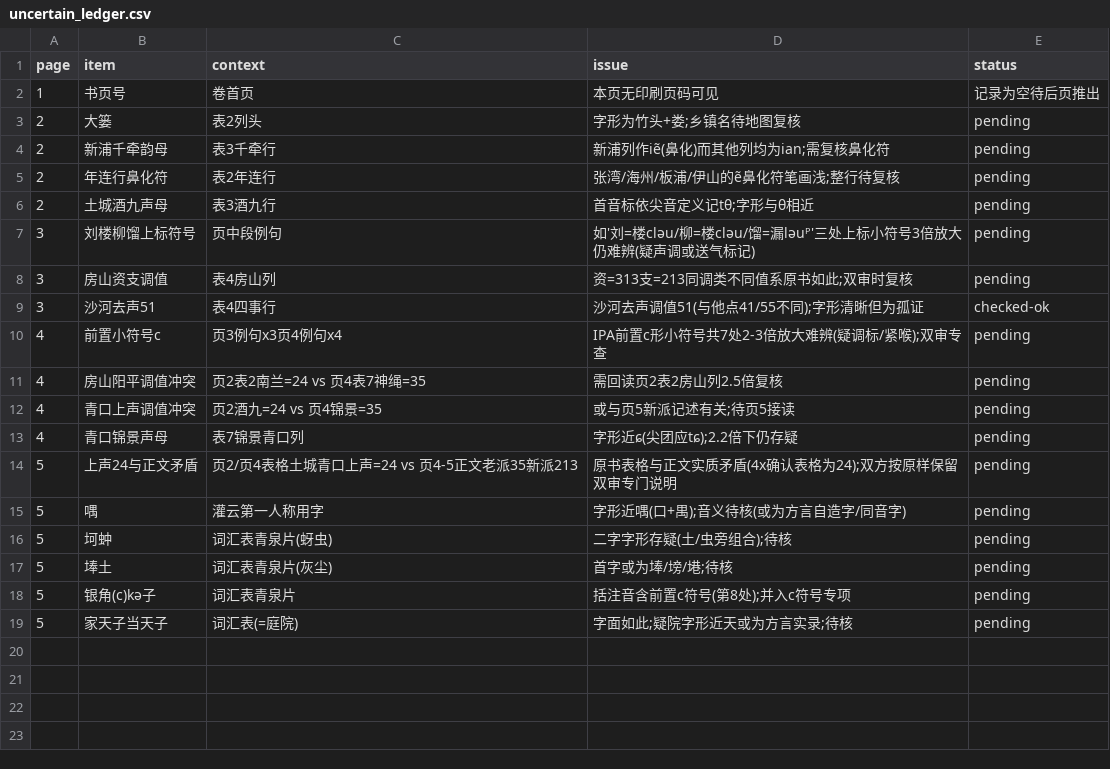
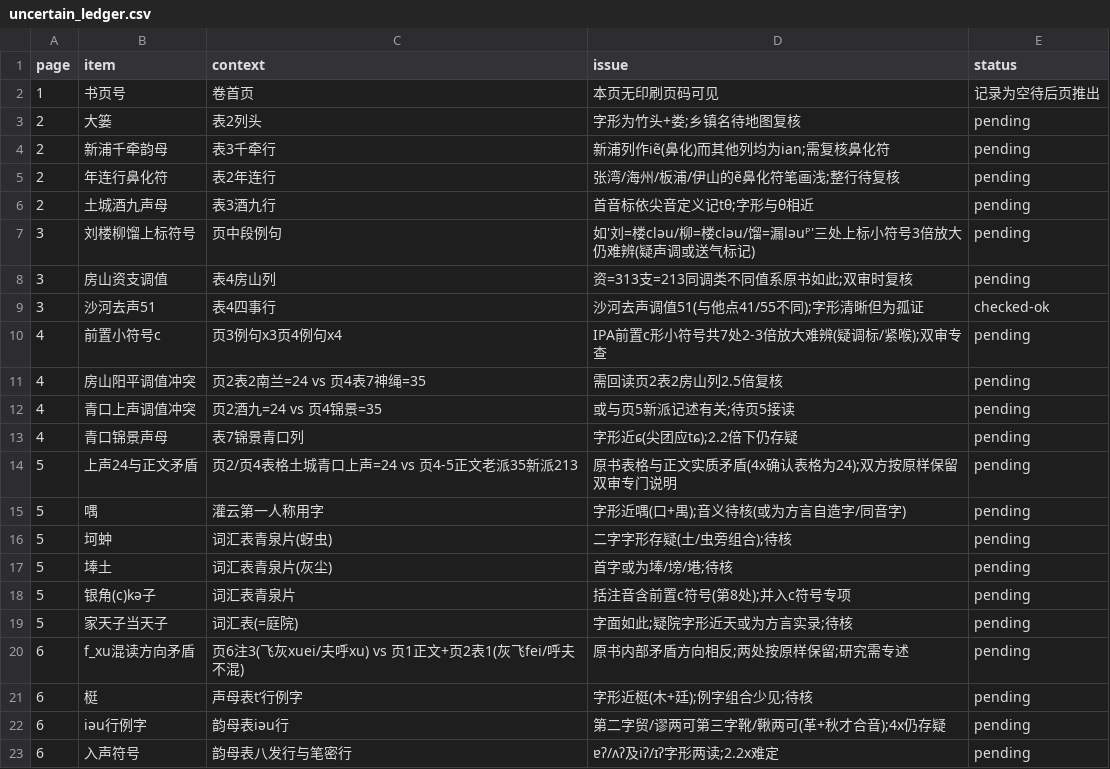
Before and after one commit to xixingchao/lianyungang-city-gazetteer, a CSV file: workbench/volume59/uncertain_ledger.csv, drawn as a sheet.

Commit message:
批次5: 卷内006转录完成(第二章音系总表:声母18+韵母40全例字; 韵母数40与标题吻合; 发现注3与页1/页2 f-xu混读方向矛盾已回查定案)

```diff
--- a/workbench/volume59/uncertain_ledger.csv
+++ b/workbench/volume59/uncertain_ledger.csv
@@ -19 +19,5 @@ page,item,context,issue,status
 5,家天子当天子,词汇表(=庭院),字面如此;疑院字形近天或为方言实录;待核,pending
+6,f_xu混读方向矛盾,页6注3(飞灰xuei/夫呼xu) vs 页1正文+页2表1(灰飞fei/呼夫不混),原书内部矛盾方向相反;两处按原样保留;研究需专述,pending
+6,梃,声母表tʻ行例字,字形近梃(木+廷);例字组合少见;待核,pending
+6,iəu行例字,韵母表iəu行,第二字贸/谬两可第三字靴/鞦两可(革+秋才合音);4x仍存疑,pending
+6,入声符号,韵母表八发行与笔密行,ɐʔ/ʌʔ及iʔ/ɪʔ字形两读;2.2x难定,pending
```
Also changed, not shown: 1 other file.
